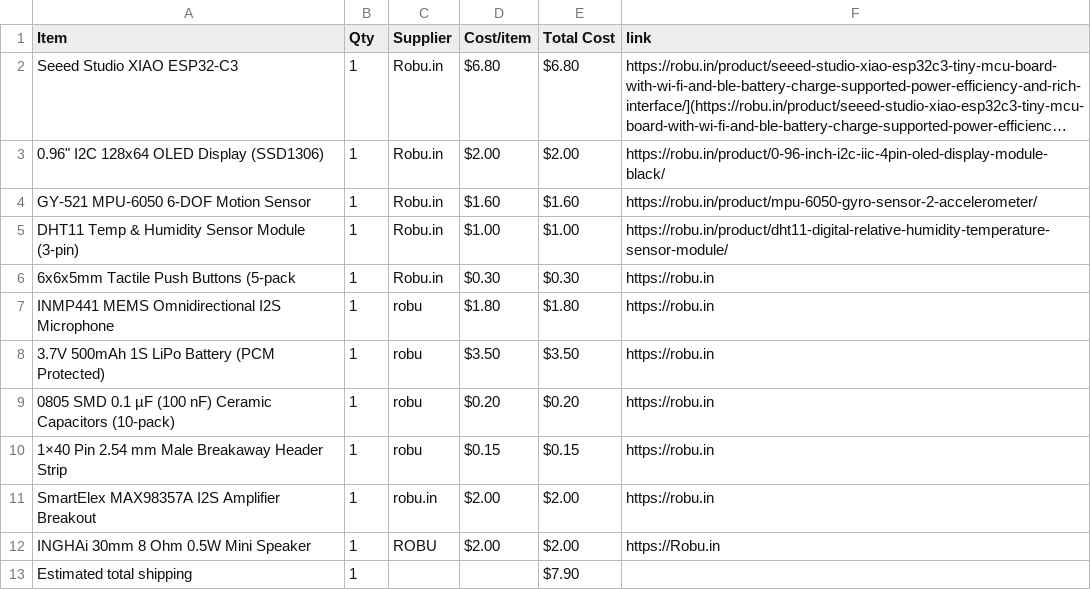
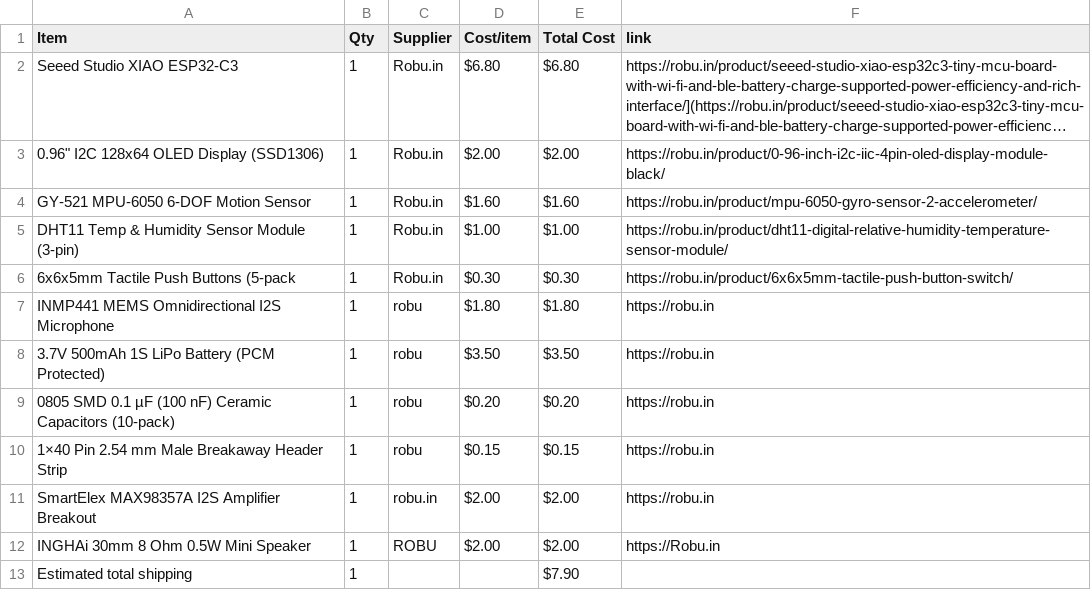
Before and after one commit to rafay-069/starbie-, a CSV file: BOM.csv, drawn as a sheet; long unchanged cells end in ….

Commit message:
Sync Starbie from Half Life

```diff
--- a/BOM.csv
+++ b/BOM.csv
@@ -5,3 +5,3 @@ GY-521 MPU-6050 6-DOF Motion Sensor,1,Robu.in,$1.60,$1.60,https://robu.in/produc
 DHT11 Temp & Humidity Sensor Module (3-pin),1,Robu.in,$1.00,$1.00,https://robu.in/product/dht11-digital-relative-humidity-temperature-sensor-module/
-6x6x5mm Tactile Push Buttons (5-pack,1,Robu.in,$0.30,$0.30,https://robu.in
+6x6x5mm Tactile Push Buttons (5-pack,1,Robu.in,$0.30,$0.30,https://robu.in/product/6x6x5mm-tactile-push-button-switch/
 INMP441 MEMS Omnidirectional I2S Microphone,1,robu,$1.80,$1.80,https://robu.in
```
